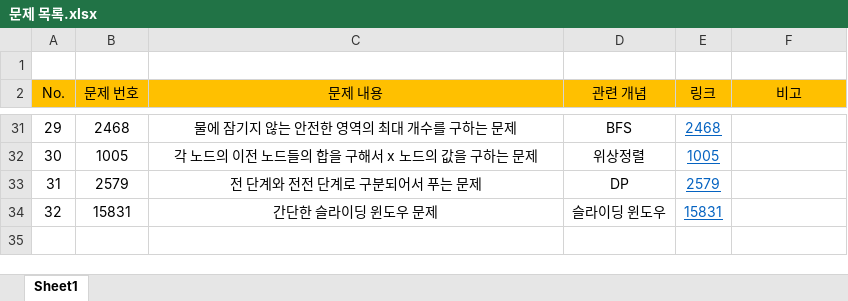
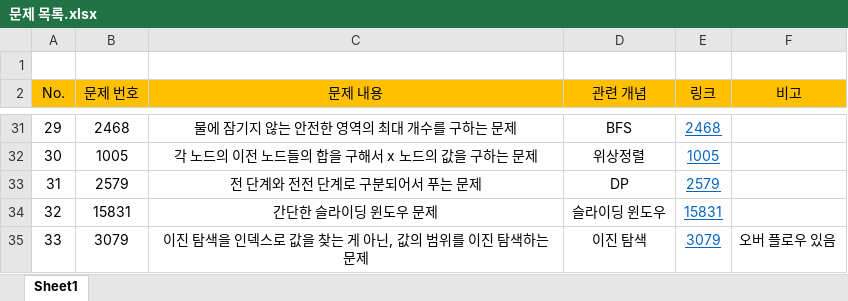
Before and after one commit to shouwn/baekjoon, an Excel workbook: 문제 목록.xlsx, sheet Sheet1, drawn as a sheet; only a part is shown, gaps mark what is left out; values as stored, in another font and other column widths than the file's, no borders; the diff names each change by its address in the sheet, - before the commit and + after, or states it on an @@ line.

Commit message:
문제 목록 최신화

```diff
--- a/문제 목록.xlsx (sheet Sheet1)
+++ b/문제 목록.xlsx (sheet Sheet1)
+row 35: 33 | 3079 | 이진 탐색을 인덱스로 값을 찾는 게 아닌, 값의 범위를 이진 탐색하는 문제 | 이진 탐색 | 3079 | 오버 플로우 있음
```
